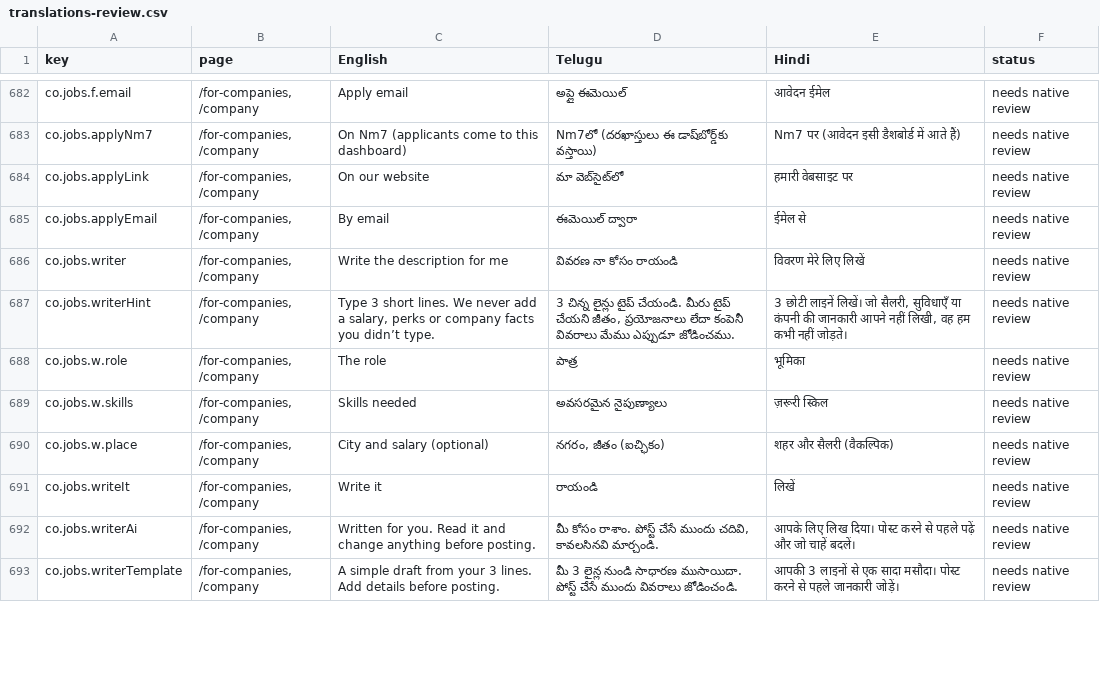
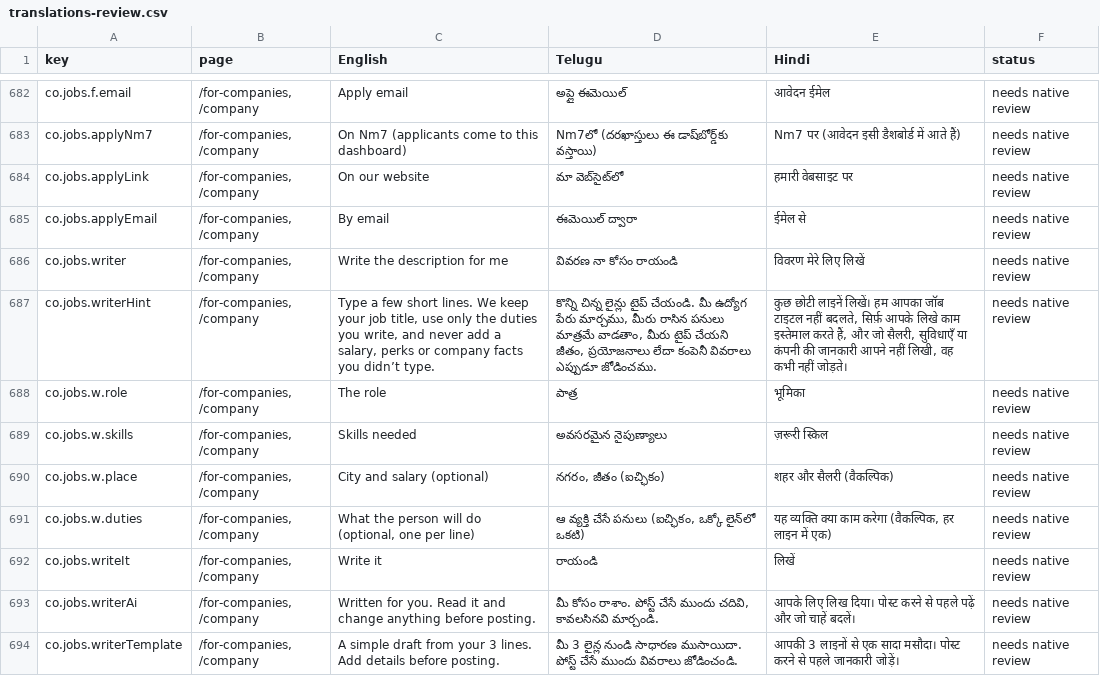
Before and after one commit to NareshMaddela021/NM7, a CSV file: docs/translations-review.csv, drawn as a sheet; only a part is shown, gaps mark what is left out; the diff covers the shown part only.

```diff
--- a/docs/translations-review.csv
+++ b/docs/translations-review.csv
@@ -686,3 +686,3 @@
 "co.jobs.writer","/for-companies, /company","Write the description for me","వివరణ నా కోసం రాయండి","विवरण मेरे लिए लिखें","needs native review"
-"co.jobs.writerHint","/for-companies, /company","Type 3 short lines. We never add a salary, perks or company facts you didn’t type.","3 చిన్న లైన్లు టైప్ చేయండి. మీరు టైప్ చేయని జీతం, ప్రయోజనాలు లేదా కంపెనీ వివరాలు మేము ఎప్పుడూ జోడించము.","3 छोटी लाइनें लिखें। जो सैलरी, सुविधाएँ या कंपनी की जानकारी आपने नहीं लिखी, वह हम कभी नहीं जोड़ते।","needs native review"
+"co.jobs.writerHint","/for-companies, /company","Type a few short lines. We keep your job title, use only the duties you write, and never add a salary, perks or company facts you didn’t type.","కొన్ని చిన్న లైన్లు టైప్ చేయండి. మీ ఉద్యోగ పేరు మార్చము, మీరు రాసిన పనులు మాత్రమే వాడతాం, మీరు టైప్ చేయని జీతం, ప్రయోజనాలు లేదా కంపెనీ వివరాలు ఎప్పుడూ జోడించము.","कुछ छोटी लाइनें लिखें। हम आपका जॉब टाइटल नहीं बदलते, सिर्फ़ आपके लिखे काम इस्तेमाल करते हैं, और जो सैलरी, सुविधाएँ या कंपनी की जानकारी आपने नहीं लिखी, वह कभी नहीं जोड़ते।","needs native review"
 "co.jobs.w.role","/for-companies, /company","The role","పాత్ర","भूमिका","needs native review"
@@ -690,2 +690,3 @@
 "co.jobs.w.place","/for-companies, /company","City and salary (optional)","నగరం, జీతం (ఐచ్ఛికం)","शहर और सैलरी (वैकल्पिक)","needs native review"
+"co.jobs.w.duties","/for-companies, /company","What the person will do (optional, one per line)","ఆ వ్యక్తి చేసే పనులు (ఐచ్ఛికం, ఒక్కో లైన్‌లో ఒకటి)","यह व्यक्ति क्या काम करेगा (वैकल्पिक, हर लाइन में एक)","needs native review"
 "co.jobs.writeIt","/for-companies, /company","Write it","రాయండి","लिखें","needs native review"
```
Also changed, not shown: 7 added rows and 1 edited cell elsewhere in this file, 39 other files.
